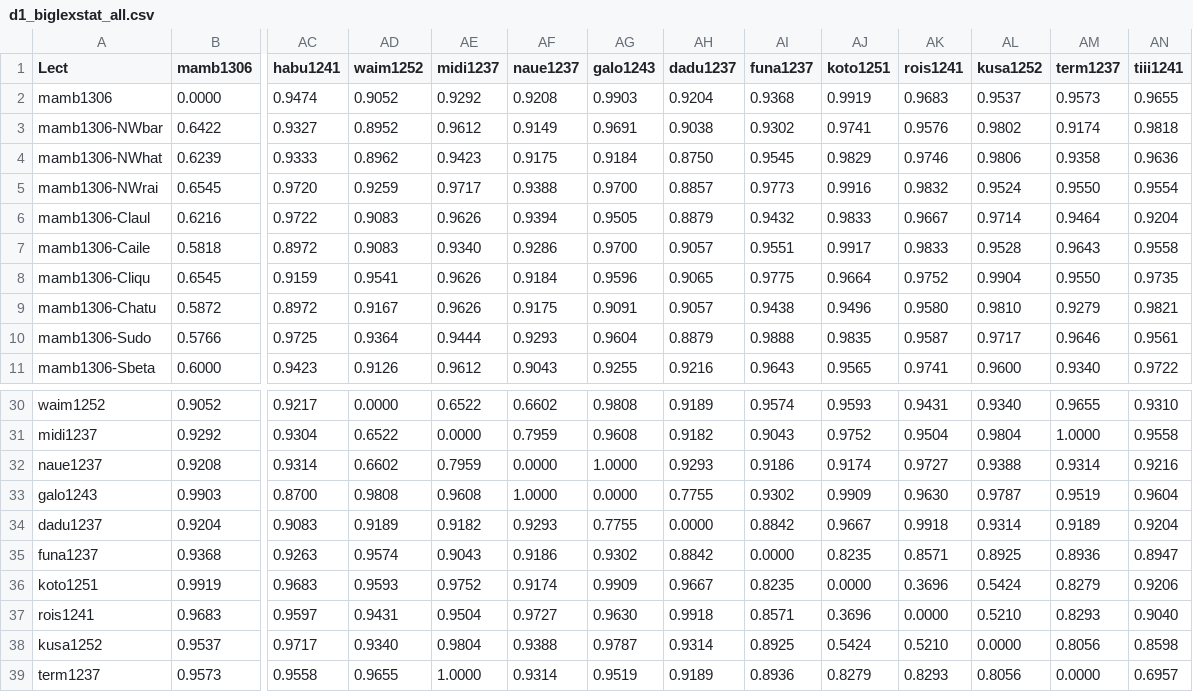
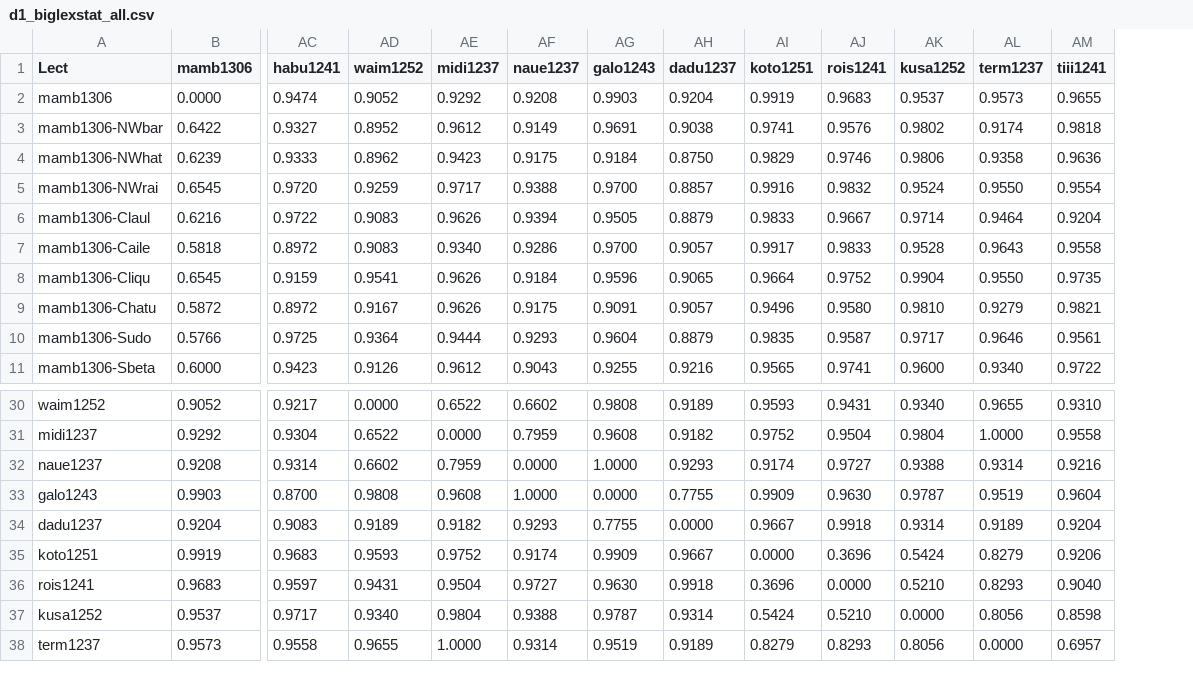
Before and after one commit to DenC-dev/liabut, a CSV file: results/distances/d1_biglexstat_all.csv, drawn as a sheet; only a part is shown, gaps mark what is left out; rows hold the shown columns only; the diff names each change by its address in the sheet, - before the commit and + after, or states it on an @@ line.

```diff
--- a/results/distances/d1_biglexstat_all.csv
+++ b/results/distances/d1_biglexstat_all.csv
-column AI (funa1237), rows 2-11: 0.9368 | 0.9302 | 0.9545 | 0.9773 | 0.9432 | 0.9551 | 0.9775 | 0.9438 | 0.9888 | 0.9643; rows 30-34: 0.9574 | 0.9043 | 0.9186 | 0.9302 | 0.8842; rows 36-39: 0.8235 | 0.8571 | 0.8925 | 0.8936
-row 35: funa1237 | 0.9368 | 0.9263 | 0.9574 | 0.9043 | 0.9186 | 0.9302 | 0.8842 | 0.0000 | 0.8235 | 0.8571 | 0.8925 | 0.8936 | 0.8947
```
Also changed, not shown: results/distances/d1_biglexstat_tetun.csv, results/distances/d1_lexstat_tetun.csv, 42 other files.
